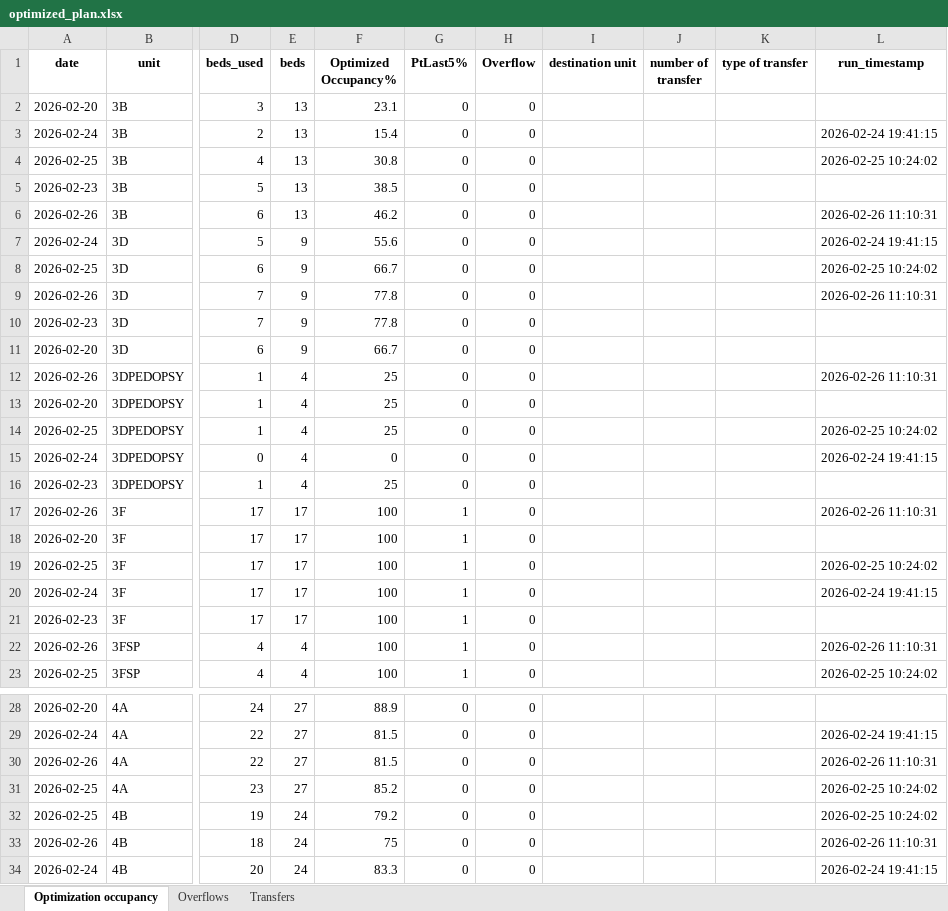
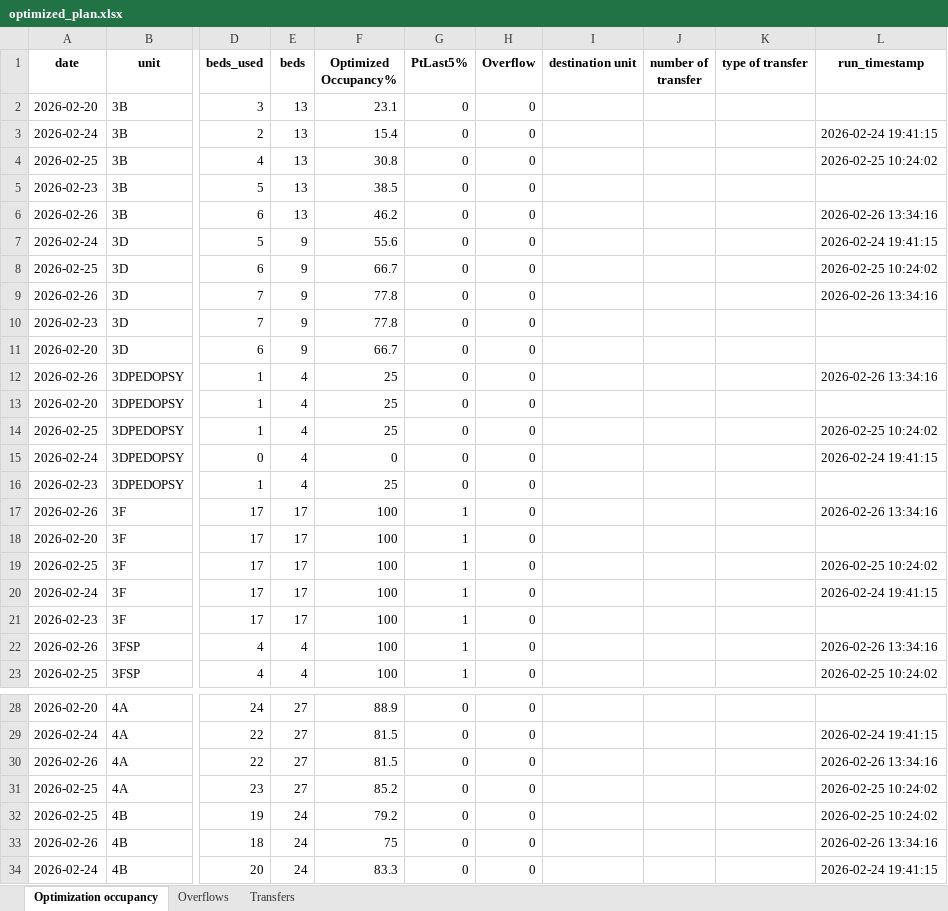
Before and after one commit to Luis-R2025/BedAllocation_Optimization, an Excel workbook: outputs/report/optimized_plan.xlsx, sheet Optimization occupancy, drawn as a sheet; only a part is shown, gaps mark what is left out; values as stored, in another font and other column widths than the file's, no borders; the diff covers the shown part only; the diff names each change by its address in the sheet, - before the commit and + after, or states it on an @@ line.

```diff
--- a/outputs/report/optimized_plan.xlsx (sheet Optimization occupancy)
+++ b/outputs/report/optimized_plan.xlsx (sheet Optimization occupancy)
-L6 (run_timestamp): 2026-02-26 11:10:31
+L6 (run_timestamp): 2026-02-26 13:34:16
-L9 (run_timestamp): 2026-02-26 11:10:31
+L9 (run_timestamp): 2026-02-26 13:34:16
-L12 (run_timestamp): 2026-02-26 11:10:31
+L12 (run_timestamp): 2026-02-26 13:34:16
-L17 (run_timestamp): 2026-02-26 11:10:31
+L17 (run_timestamp): 2026-02-26 13:34:16
-L22 (run_timestamp): 2026-02-26 11:10:31
+L22 (run_timestamp): 2026-02-26 13:34:16
-L30 (run_timestamp): 2026-02-26 11:10:31
+L30 (run_timestamp): 2026-02-26 13:34:16
-L33 (run_timestamp): 2026-02-26 11:10:31
+L33 (run_timestamp): 2026-02-26 13:34:16
```
Also changed, not shown: 7 edited cells elsewhere in this sheet, sheet Transfers, 13 other files.
